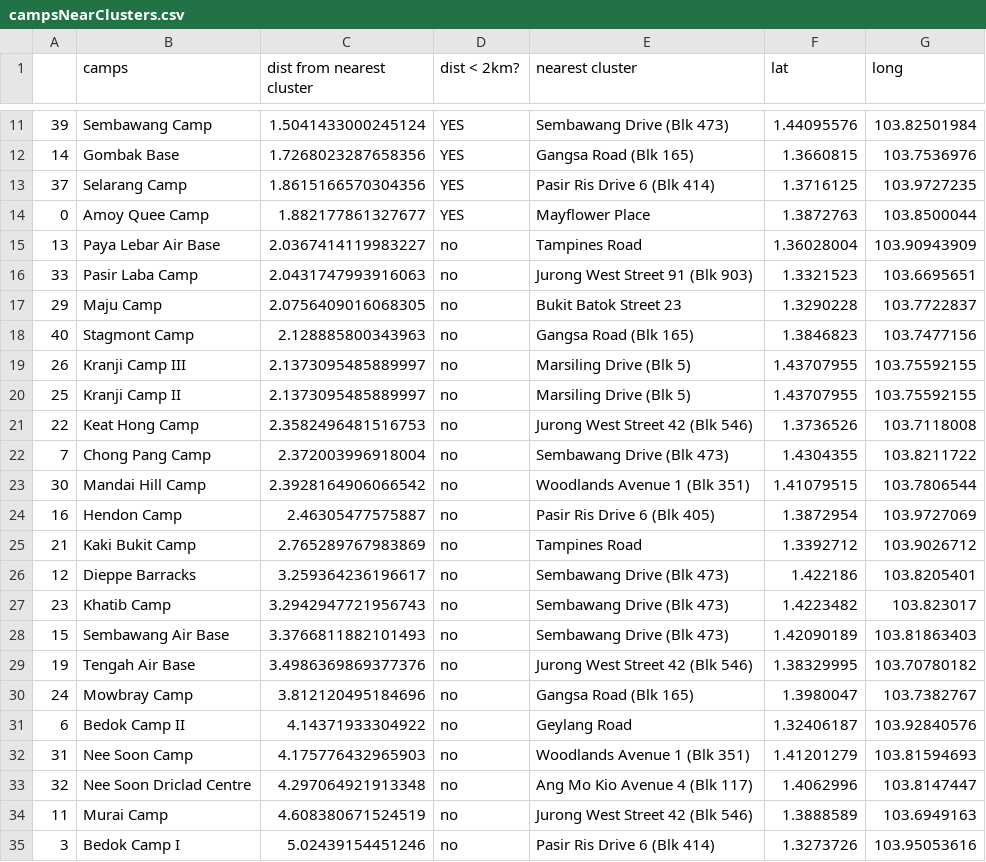
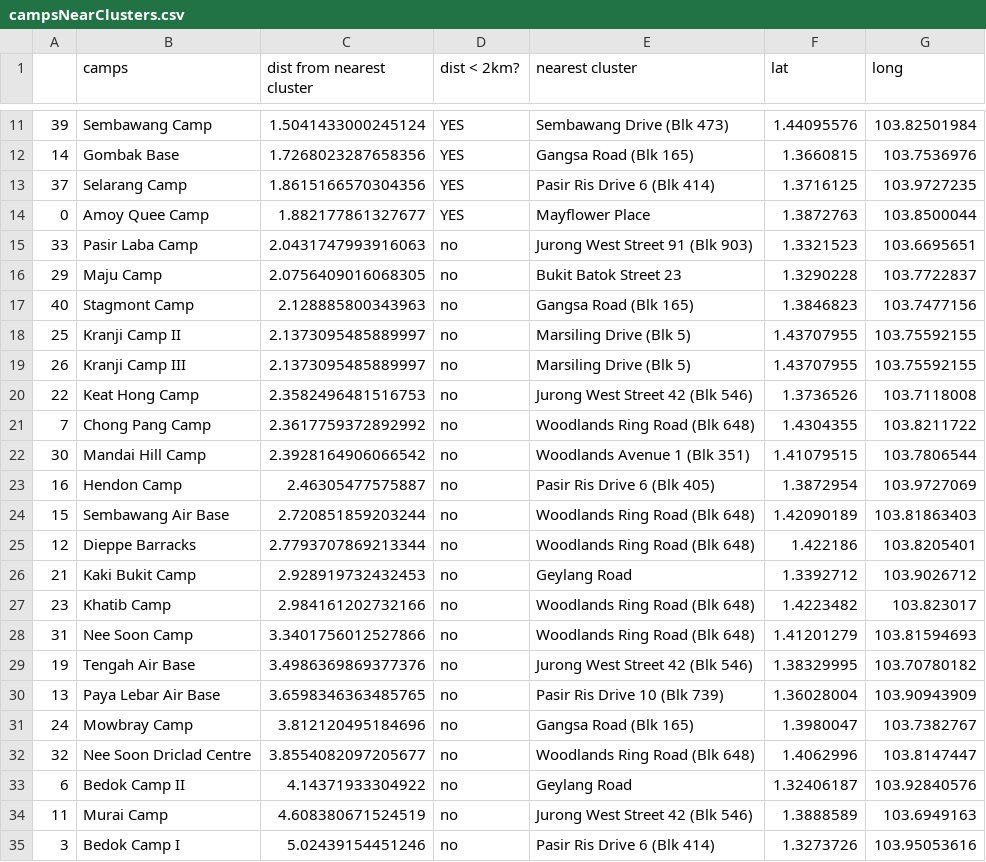
Before and after one commit to AryaVatsa/Daily-Dengue-Cluster-Data-, a CSV file: Dengue/campsNearClusters.csv, drawn as a sheet; only a part is shown, gaps mark what is left out.

Commit message:
Update NeaDataOverview and NeaDataLocalities

```diff
--- a/Dengue/campsNearClusters.csv
+++ b/Dengue/campsNearClusters.csv
@@ -14,3 +14,2 @@
 0,Amoy Quee Camp,1.882177861327677,YES,Mayflower Place,1.3872763,103.8500044
-13,Paya Lebar Air Base,2.0367414119983227,no,Tampines Road,1.36028004,103.90943909
 33,Pasir Laba Camp,2.0431747993916063,no,Jurong West Street 91 (Blk 903),1.3321523,103.6695651
@@ -18,17 +17,18 @@
 40,Stagmont Camp,2.128885800343963,no,Gangsa Road (Blk 165),1.3846823,103.7477156
+25,Kranji Camp II,2.1373095485889997,no,Marsiling Drive (Blk 5),1.43707955,103.75592155
 26,Kranji Camp III,2.1373095485889997,no,Marsiling Drive (Blk 5),1.43707955,103.75592155
-25,Kranji Camp II,2.1373095485889997,no,Marsiling Drive (Blk 5),1.43707955,103.75592155
 22,Keat Hong Camp,2.3582496481516753,no,Jurong West Street 42 (Blk 546),1.3736526,103.7118008
-7,Chong Pang Camp,2.372003996918004,no,Sembawang Drive (Blk 473),1.4304355,103.8211722
+7,Chong Pang Camp,2.3617759372892992,no,Woodlands Ring Road (Blk 648),1.4304355,103.8211722
 30,Mandai Hill Camp,2.3928164906066542,no,Woodlands Avenue 1 (Blk 351),1.41079515,103.7806544
 16,Hendon Camp,2.46305477575887,no,Pasir Ris Drive 6 (Blk 405),1.3872954,103.9727069
-21,Kaki Bukit Camp,2.765289767983869,no,Tampines Road,1.3392712,103.9026712
-12,Dieppe Barracks,3.259364236196617,no,Sembawang Drive (Blk 473),1.422186,103.8205401
-23,Khatib Camp,3.2942947721956743,no,Sembawang Drive (Blk 473),1.4223482,103.823017
-15,Sembawang Air Base,3.3766811882101493,no,Sembawang Drive (Blk 473),1.42090189,103.81863403
+15,Sembawang Air Base,2.720851859203244,no,Woodlands Ring Road (Blk 648),1.42090189,103.81863403
+12,Dieppe Barracks,2.7793707869213344,no,Woodlands Ring Road (Blk 648),1.422186,103.8205401
+21,Kaki Bukit Camp,2.928919732432453,no,Geylang Road,1.3392712,103.9026712
+23,Khatib Camp,2.984161202732166,no,Woodlands Ring Road (Blk 648),1.4223482,103.823017
+31,Nee Soon Camp,3.3401756012527866,no,Woodlands Ring Road (Blk 648),1.41201279,103.81594693
 19,Tengah Air Base,3.4986369869377376,no,Jurong West Street 42 (Blk 546),1.38329995,103.70780182
+13,Paya Lebar Air Base,3.6598346363485765,no,Pasir Ris Drive 10 (Blk 739),1.36028004,103.90943909
 24,Mowbray Camp,3.812120495184696,no,Gangsa Road (Blk 165),1.3980047,103.7382767
+32,Nee Soon Driclad Centre,3.8554082097205677,no,Woodlands Ring Road (Blk 648),1.4062996,103.8147447
 6,Bedok Camp II,4.14371933304922,no,Geylang Road,1.32406187,103.92840576
-31,Nee Soon Camp,4.175776432965903,no,Woodlands Avenue 1 (Blk 351),1.41201279,103.81594693
-32,Nee Soon Driclad Centre,4.297064921913348,no,Ang Mo Kio Avenue 4 (Blk 117),1.4062996,103.8147447
 11,Murai Camp,4.608380671524519,no,Jurong West Street 42 (Blk 546),1.3888589,103.6949163
```
Also changed, not shown: 2 other files.
